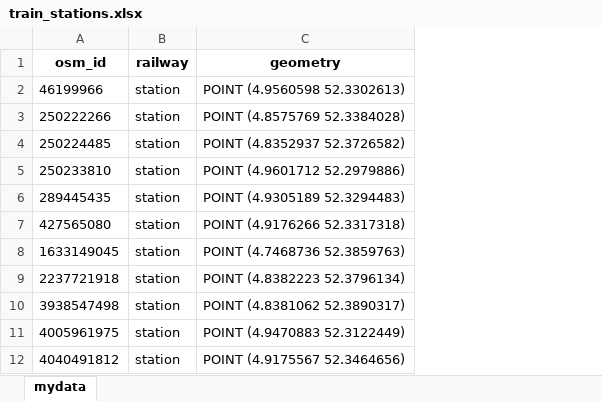
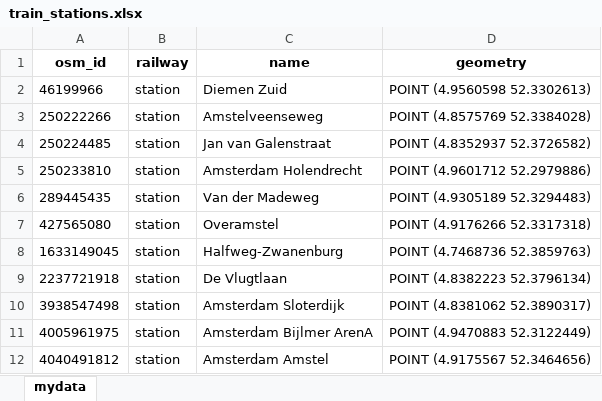
Before and after one commit to SYuGao/uvmt, an Excel workbook: notebooks/train_stations.xlsx, sheet mydata, drawn as a sheet; only a part is shown; values as stored, in another font and other column widths than the file's, no borders; the diff names each change by its address in the sheet, - before the commit and + after, or states it on an @@ line.

```diff
--- a/notebooks/train_stations.xlsx (sheet mydata)
+++ b/notebooks/train_stations.xlsx (sheet mydata)
+column C (name), rows 2-12: Diemen Zuid | Amstelveenseweg | Jan van Galenstraat | Amsterdam Holendrecht | Van der Madeweg | Overamstel | Halfweg-Zwanenburg | De Vlugtlaan | Amsterdam Sloterdijk | Amsterdam Bijlmer ArenA | Amsterdam Amstel
```
Also changed, not shown: notebooks/subway.xlsx, 8 other files.
